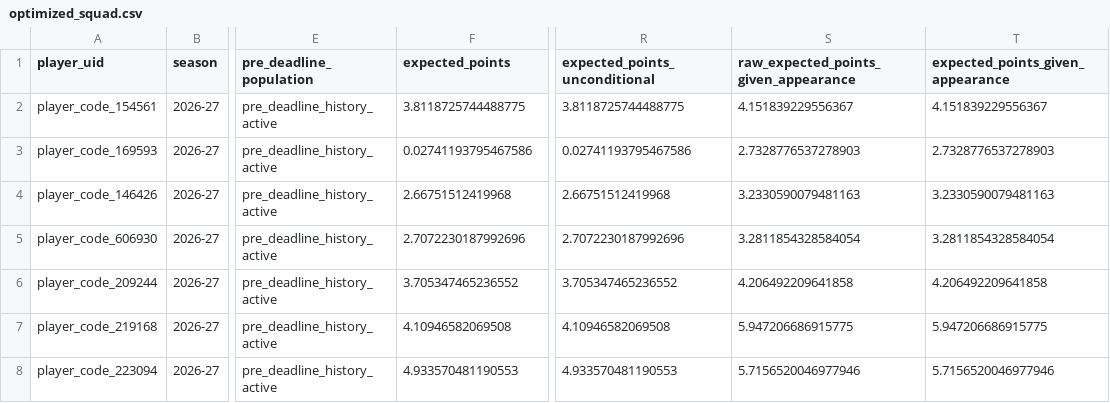
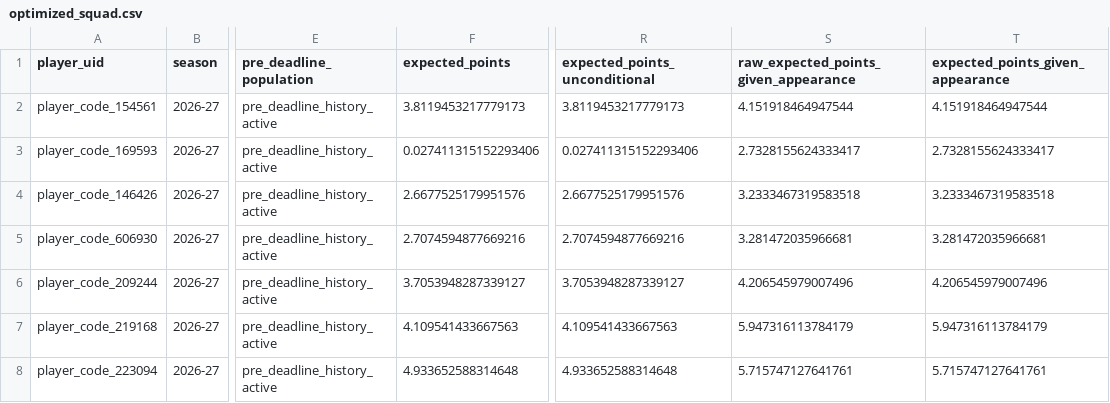
Before and after one commit to daniel-mehta/fpl-forecast, a CSV file: data/optimized_squad.csv, drawn as a sheet; only a part is shown, gaps mark what is left out; the diff covers the shown part only; the diff names each change by its address in the sheet, - before the commit and + after, or states it on an @@ line.

```diff
--- a/data/optimized_squad.csv
+++ b/data/optimized_squad.csv
-F2 (expected_points): 3.8118725744488775
+F2 (expected_points): 3.8119453217779173
-R2 (expected_points_unconditional): 3.8118725744488775
+R2 (expected_points_unconditional): 3.8119453217779173
-S2: 4.151839229556367
+S2: 4.151918464947544
-T2 (expected_points_given_appearance): 4.151839229556367
+T2 (expected_points_given_appearance): 4.151918464947544
-F3 (expected_points): 0.02741193795467586
+F3 (expected_points): 0.027411315152293406
-R3 (expected_points_unconditional): 0.02741193795467586
+R3 (expected_points_unconditional): 0.027411315152293406
-S3: 2.7328776537278903
+S3: 2.7328155624333417
-T3 (expected_points_given_appearance): 2.7328776537278903
+T3 (expected_points_given_appearance): 2.7328155624333417
-F4 (expected_points): 2.66751512419968
+F4 (expected_points): 2.6677525179951576
-R4 (expected_points_unconditional): 2.66751512419968
+R4 (expected_points_unconditional): 2.6677525179951576
-S4: 3.2330590079481163
+S4: 3.2333467319583518
-T4 (expected_points_given_appearance): 3.2330590079481163
+T4 (expected_points_given_appearance): 3.2333467319583518
-F5 (expected_points): 2.7072230187992696
+F5 (expected_points): 2.7074594877669216
-R5 (expected_points_unconditional): 2.7072230187992696
+R5 (expected_points_unconditional): 2.7074594877669216
-S5: 3.2811854328584054
+S5: 3.281472035966681
-T5 (expected_points_given_appearance): 3.2811854328584054
+T5 (expected_points_given_appearance): 3.281472035966681
-F6 (expected_points): 3.705347465236552
+F6 (expected_points): 3.7053948287339127
-R6 (expected_points_unconditional): 3.705347465236552
+R6 (expected_points_unconditional): 3.7053948287339127
-S6: 4.206492209641858
+S6: 4.206545979007496
-T6 (expected_points_given_appearance): 4.206492209641858
+T6 (expected_points_given_appearance): 4.206545979007496
-F7 (expected_points): 4.10946582069508
+F7 (expected_points): 4.109541433667563
-R7 (expected_points_unconditional): 4.10946582069508
+R7 (expected_points_unconditional): 4.109541433667563
-S7: 5.947206686915775
+S7: 5.947316113784179
-T7 (expected_points_given_appearance): 5.947206686915775
+T7 (expected_points_given_appearance): 5.947316113784179
-F8 (expected_points): 4.933570481190553
+F8 (expected_points): 4.933652588314648
-R8 (expected_points_unconditional): 4.933570481190553
+R8 (expected_points_unconditional): 4.933652588314648
-S8: 5.7156520046977946
+S8: 5.715747127641761
-T8 (expected_points_given_appearance): 5.7156520046977946
+T8 (expected_points_given_appearance): 5.715747127641761
```
Also changed, not shown: 40 edited cells elsewhere in this file, data/model_comparison.csv, data/optimized_lineup.csv, 5 other files.
